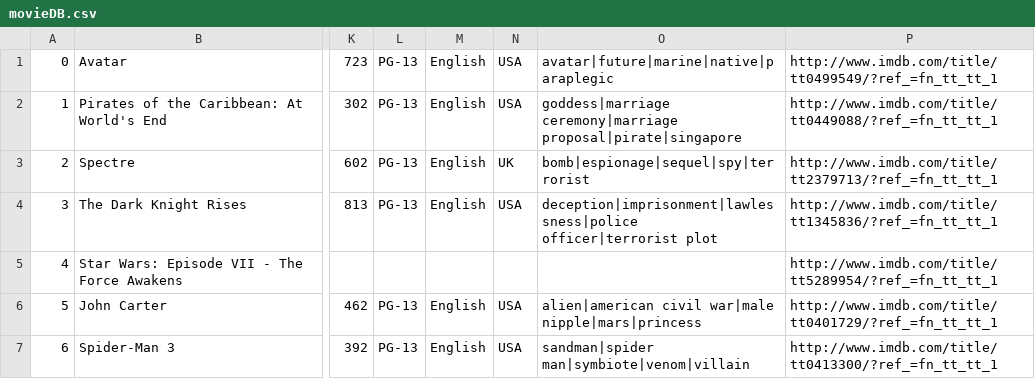
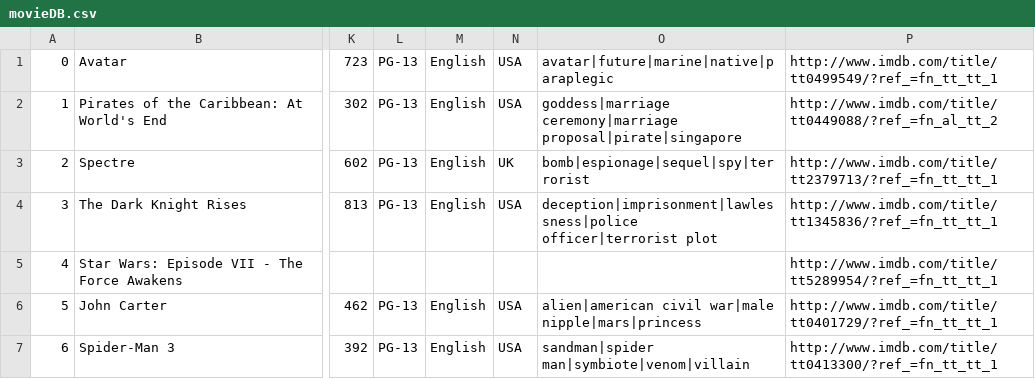
Before and after one commit to levensworth/Moviefy, a CSV file: db/movieDB.csv, drawn as a sheet; only a part is shown, gaps mark what is left out; the diff names each change by its address in the sheet, - before the commit and + after, or states it on an @@ line.

```diff
--- a/db/movieDB.csv
+++ b/db/movieDB.csv
-P2: http://www.imdb.com/title/tt0449088/?ref_=fn_tt_tt_1
+P2: http://www.imdb.com/title/tt0449088/?ref_=fn_al_tt_2
```
Also changed, not shown: 6 other files.
